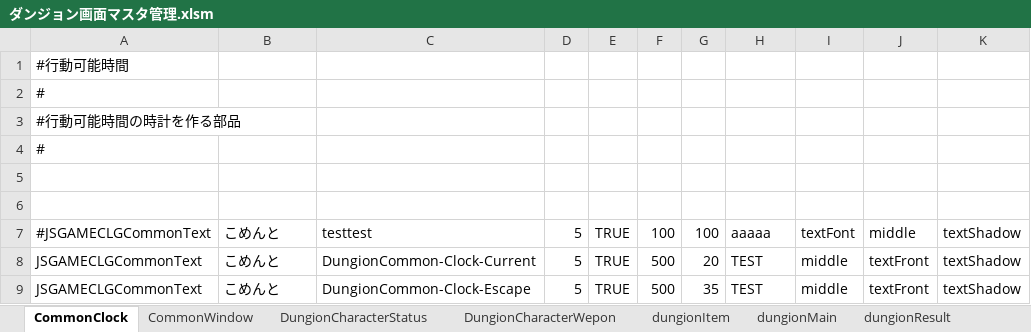
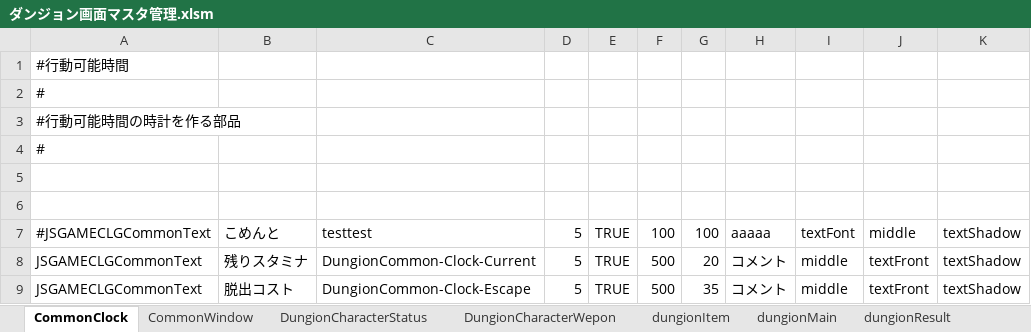
Before and after one commit to javel555/JSTOHO, an Excel workbook: master/disp/dungion/ダンジョン画面マスタ管理.xlsm, sheet CommonClock, drawn as a sheet; values as stored, in another font and other column widths than the file's, no borders; charts and pictures not drawn; the diff names each change by its address in the sheet, - before the commit and + after, or states it on an @@ line.

```diff
--- a/master/disp/dungion/ダンジョン画面マスタ管理.xlsm (sheet CommonClock)
+++ b/master/disp/dungion/ダンジョン画面マスタ管理.xlsm (sheet CommonClock)
-B8: こめんと
+B8: 残りスタミナ
-H8:H9: TEST
+H8:H9: コメント
-B9: こめんと
+B9: 脱出コスト
```
Also changed, not shown: charts or pictures, master/dung/Common/各種発生率管理.xlsm, master/dung/ダンジョン管理.xlsm, 5 other files.
